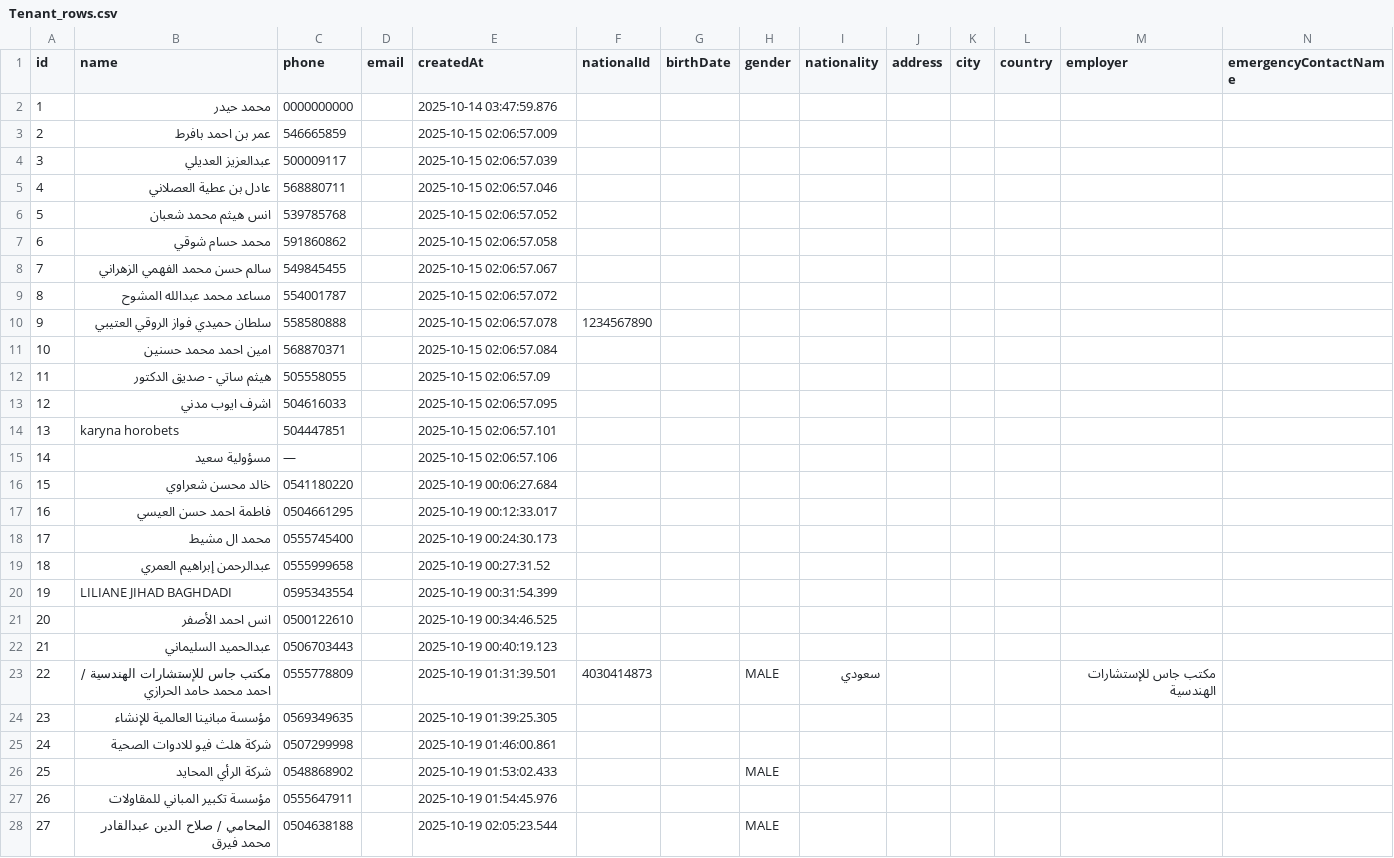
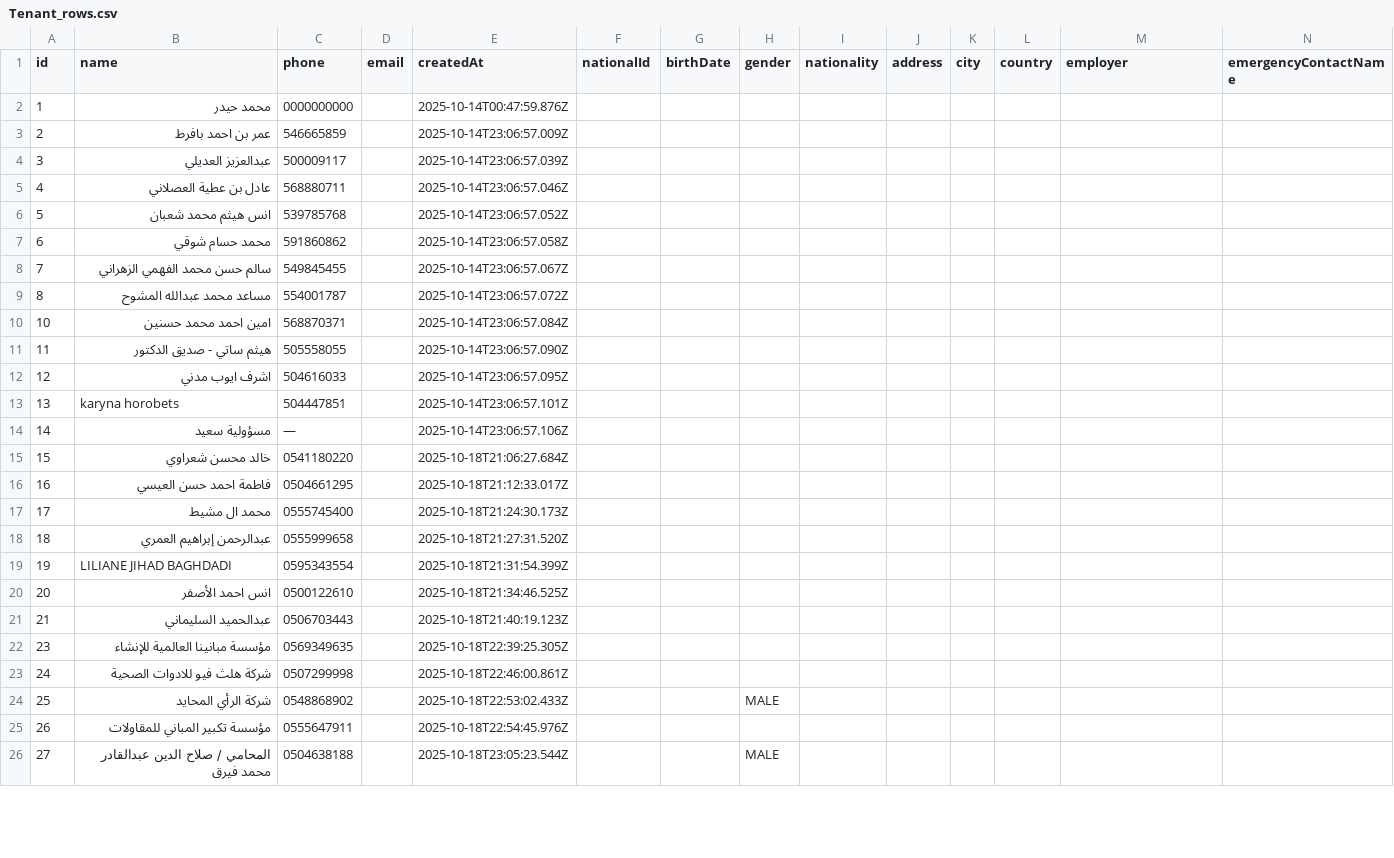
Before and after one commit to mistro2day/durar-system, a CSV file: backend/data_import/Tenant_rows.csv, drawn as a sheet; only a part is shown; removed rows and columns are numbered as before the commit, all else as after; rows hold the shown columns only; the diff covers the shown part only; the diff names each change by its address in the sheet, - before the commit and + after, or states it on an @@ line.

```diff
--- a/backend/data_import/Tenant_rows.csv
+++ b/backend/data_import/Tenant_rows.csv
-E2 (createdAt): 2025-10-14 03:47:59.876
+E2 (createdAt): 2025-10-14T00:47:59.876Z
-E3 (createdAt): 2025-10-15 02:06:57.009
+E3 (createdAt): 2025-10-14T23:06:57.009Z
-E4 (createdAt): 2025-10-15 02:06:57.039
+E4 (createdAt): 2025-10-14T23:06:57.039Z
-E5 (createdAt): 2025-10-15 02:06:57.046
+E5 (createdAt): 2025-10-14T23:06:57.046Z
-E6 (createdAt): 2025-10-15 02:06:57.052
+E6 (createdAt): 2025-10-14T23:06:57.052Z
-E7 (createdAt): 2025-10-15 02:06:57.058
+E7 (createdAt): 2025-10-14T23:06:57.058Z
-E8 (createdAt): 2025-10-15 02:06:57.067
+E8 (createdAt): 2025-10-14T23:06:57.067Z
-E9 (createdAt): 2025-10-15 02:06:57.072
+E9 (createdAt): 2025-10-14T23:06:57.072Z
-row 10: 9 | سلطان حميدي فواز الروقي العتيبي | 558580888 |  | 2025-10-15 02:06:57.078 | 1234567890
-E10 (createdAt): 2025-10-15 02:06:57.084
+E10 (createdAt): 2025-10-14T23:06:57.084Z
-E11 (createdAt): 2025-10-15 02:06:57.09
+E11 (createdAt): 2025-10-14T23:06:57.090Z
-E12 (createdAt): 2025-10-15 02:06:57.095
+E12 (createdAt): 2025-10-14T23:06:57.095Z
-E13 (createdAt): 2025-10-15 02:06:57.101
+E13 (createdAt): 2025-10-14T23:06:57.101Z
-E14 (createdAt): 2025-10-15 02:06:57.106
+E14 (createdAt): 2025-10-14T23:06:57.106Z
-E15 (createdAt): 2025-10-19 00:06:27.684
+E15 (createdAt): 2025-10-18T21:06:27.684Z
-E16 (createdAt): 2025-10-19 00:12:33.017
+E16 (createdAt): 2025-10-18T21:12:33.017Z
-E17 (createdAt): 2025-10-19 00:24:30.173
+E17 (createdAt): 2025-10-18T21:24:30.173Z
-E18 (createdAt): 2025-10-19 00:27:31.52
+E18 (createdAt): 2025-10-18T21:27:31.520Z
-E19 (createdAt): 2025-10-19 00:31:54.399
+E19 (createdAt): 2025-10-18T21:31:54.399Z
-E20 (createdAt): 2025-10-19 00:34:46.525
+E20 (createdAt): 2025-10-18T21:34:46.525Z
-E21 (createdAt): 2025-10-19 00:40:19.123
+E21 (createdAt): 2025-10-18T21:40:19.123Z
-row 23: 22 | مكتب جاس للإستشارات الهندسية / احمد محمد حامد الحرازي | 0555778809 |  | 2025-10-19 01:31:39.501 | 4030414873 |  | MALE | سعودي |  |  |  | مكتب جاس للإستشارات الهندسية
-E22 (createdAt): 2025-10-19 01:39:25.305
+E22 (createdAt): 2025-10-18T22:39:25.305Z
-E23 (createdAt): 2025-10-19 01:46:00.861
+E23 (createdAt): 2025-10-18T22:46:00.861Z
-E24 (createdAt): 2025-10-19 01:53:02.433
+E24 (createdAt): 2025-10-18T22:53:02.433Z
-E25 (createdAt): 2025-10-19 01:54:45.976
+E25 (createdAt): 2025-10-18T22:54:45.976Z
-E26 (createdAt): 2025-10-19 02:05:23.544
+E26 (createdAt): 2025-10-18T23:05:23.544Z
```
Also changed, not shown: 1 added row, 1 removed row and 19 edited cells elsewhere in this file, backend/data_import/ActivityLog_rows.csv, backend/data_import/Invoice_rows.csv, 9 other files.
